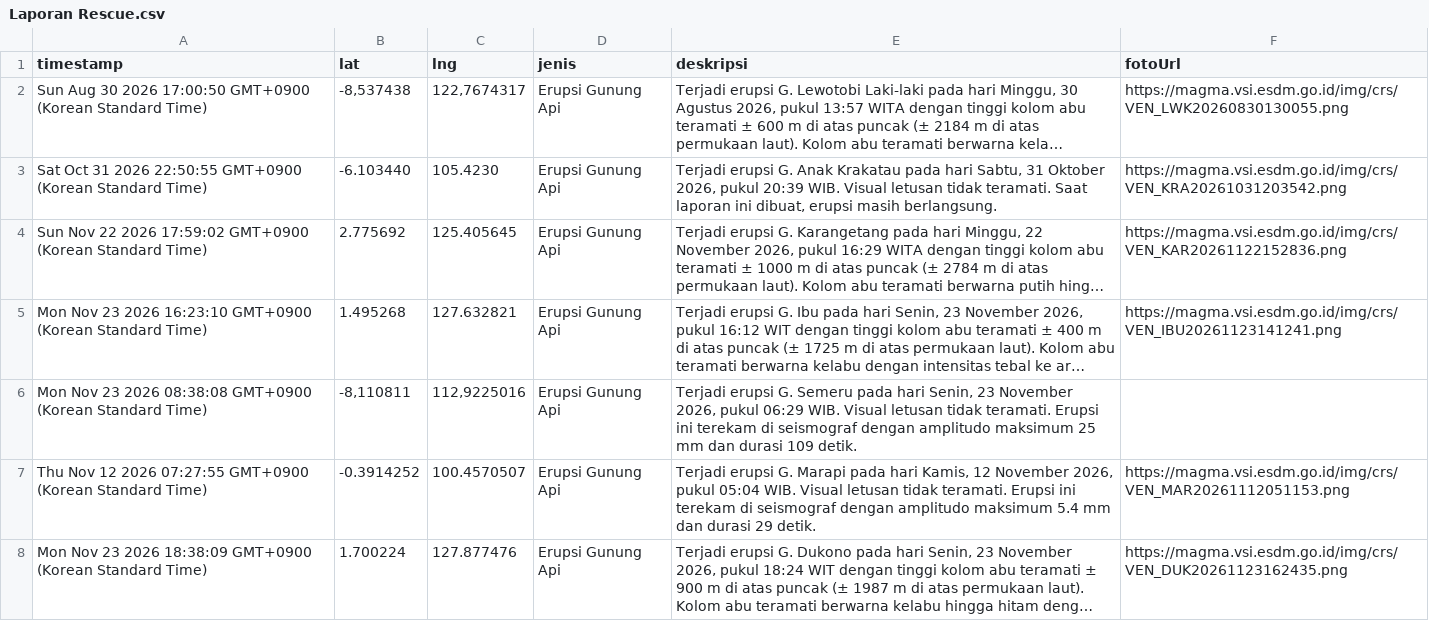
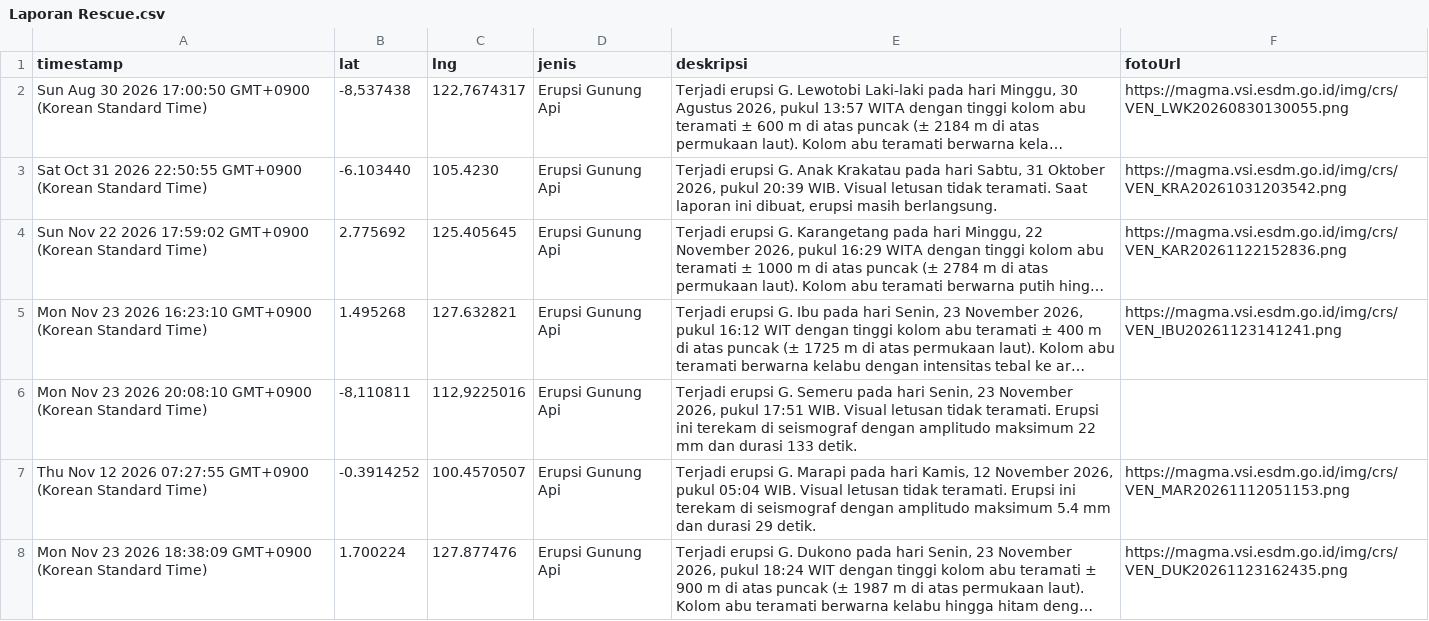
Before and after one commit to gpmlabuangnamrole-cell/Rescue, a CSV file: Laporan Rescue.csv, drawn as a sheet; only a part is shown; long unchanged cells end in …; the diff names each change by its address in the sheet, - before the commit and + after, or states it on an @@ line.

Commit message:
Update Laporan Rescue otomatis dari Google Sheet

```diff
--- a/Laporan Rescue.csv
+++ b/Laporan Rescue.csv
-A6 (timestamp): …23 2026 08:38:08 GMT+0900 (Korean…
+A6 (timestamp): …23 2026 20:08:10 GMT+0900 (Korean…
-E6 (deskripsi): …2026, pukul 06:29 WIB. Visual letusan tidak teramati. Erupsi ini terekam di seismograf dengan amplitudo maksimum 25 mm dan durasi 109 detik.
+E6 (deskripsi): …2026, pukul 17:51 WIB. Visual letusan tidak teramati. Erupsi ini terekam di seismograf dengan amplitudo maksimum 22 mm dan durasi 133 detik.
```
